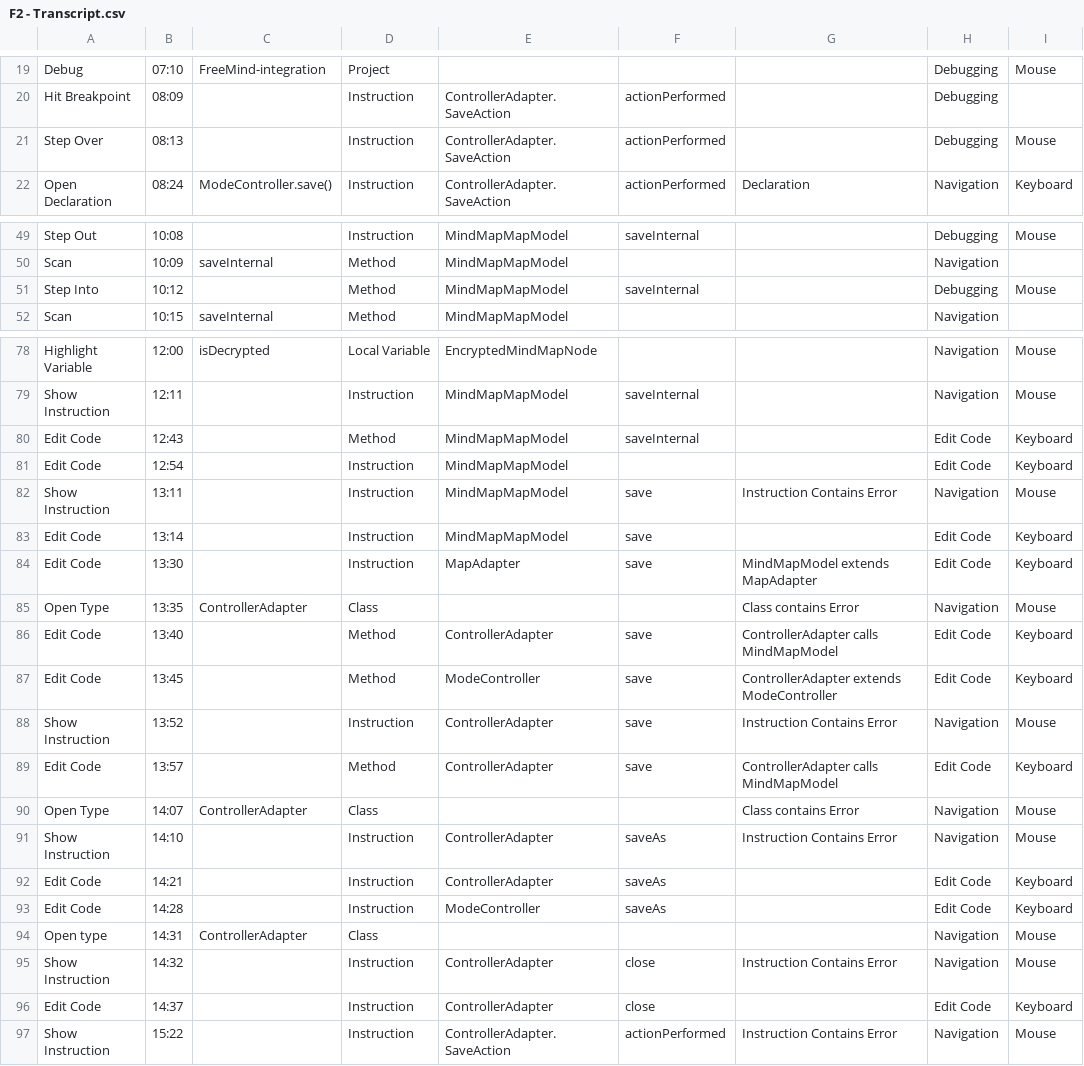
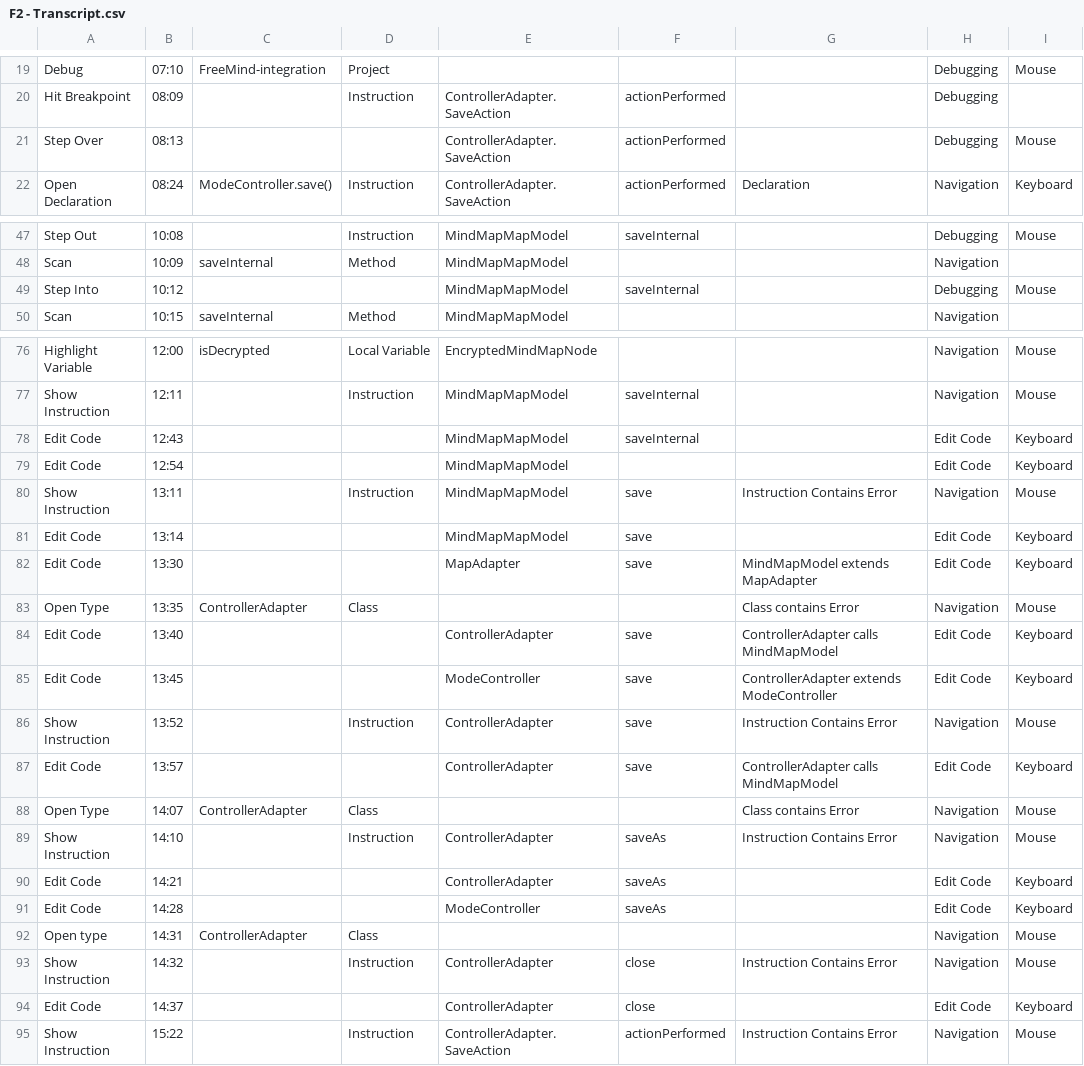
Before and after one commit to abb-iss/Study-Artifacts-for-Code-Context-Models, a CSV file: Freemind/F2 - Transcript.csv, drawn as a sheet; only a part is shown, gaps mark what is left out; addresses are those after the commit; the diff covers the shown part only; the diff names each change by its address in the sheet, - before the commit and + after, or states it on an @@ line.

```diff
--- a/Freemind/F2 - Transcript.csv
+++ b/Freemind/F2 - Transcript.csv
-D21: Instruction
+D21: (empty)
-D49: Method
+D49: (empty)
-D78: Method
+D78: (empty)
-D79: Instruction
+D79: (empty)
-D81:D82: Instruction
+D81:D82: (empty)
-D84:D85: Method
+D84:D85: (empty)
-D87: Method
+D87: (empty)
-D90:D91: Instruction
+D90:D91: (empty)
-D94: Instruction
+D94: (empty)
```
Also changed, not shown: 2 removed rows and 17 edited cells elsewhere in this file, Freemind/F3 - Transcript.csv, JPasswordSafe/J1 - Transcript.csv, 10 other files.
